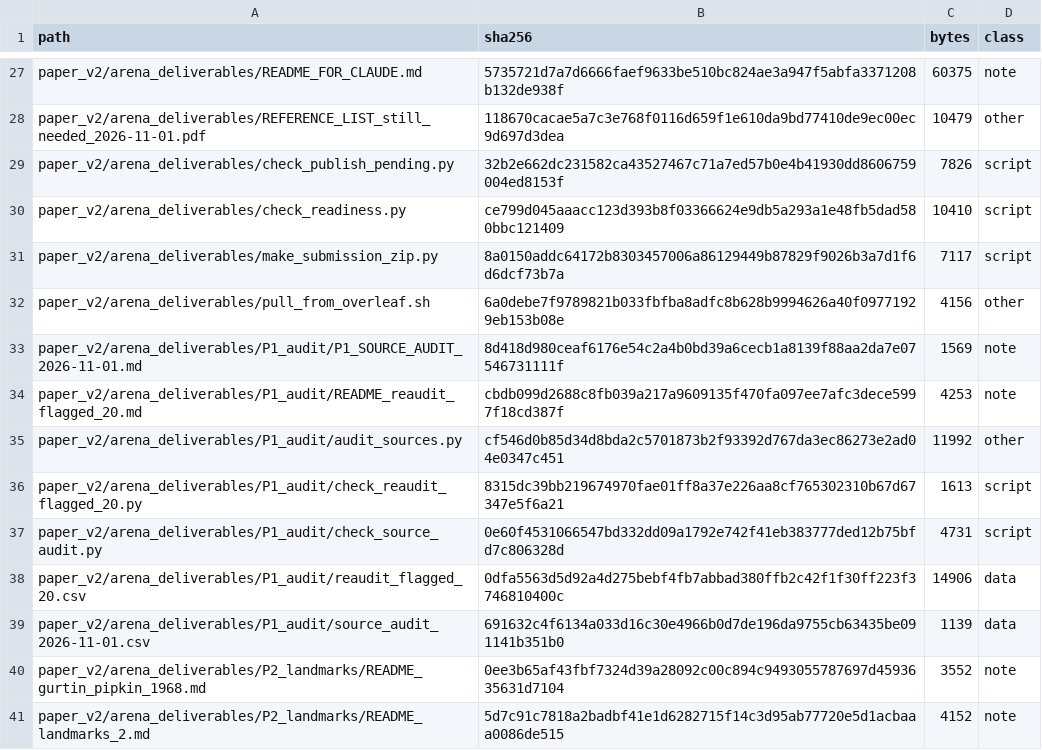
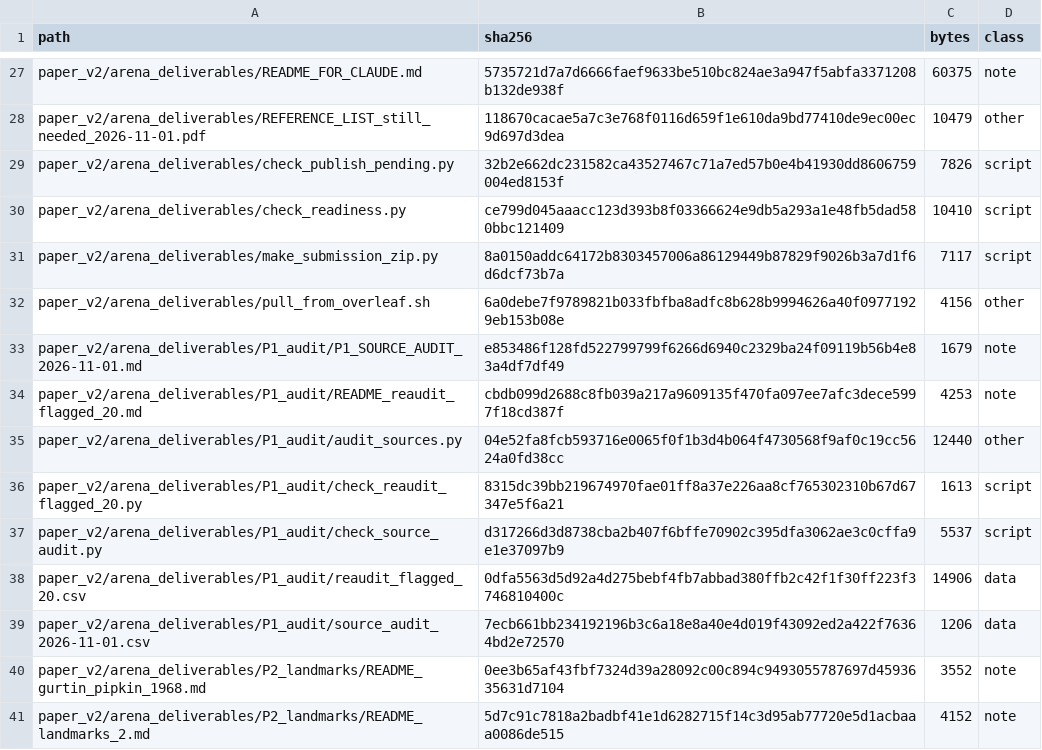
Before and after one commit to vipin-oss/le, a CSV file: paper_v2/arena_deliverables/RELEASE_MANIFEST_2026-11-01.csv, drawn as a sheet; only a part is shown, gaps mark what is left out.

Commit message:
Step 45b: rebuild manifest and zip after the audit reclassification
Co-authored-by: arena-agent <297053741+arena-agent@users.noreply.github.com>

```diff
--- a/paper_v2/arena_deliverables/RELEASE_MANIFEST_2026-11-01.csv
+++ b/paper_v2/arena_deliverables/RELEASE_MANIFEST_2026-11-01.csv
@@ -32,9 +32,9 @@ paper_v2/arena_deliverables/make_submission_zip.py,8a0150addc64172b8303457006a86
 paper_v2/arena_deliverables/pull_from_overleaf.sh,6a0debe7f9789821b033fbfba8adfc8b628b9994626a40f09771929eb153b08e,4156,other
-paper_v2/arena_deliverables/P1_audit/P1_SOURCE_AUDIT_2026-11-01.md,8d418d980ceaf6176e54c2a4b0bd39a6cecb1a8139f88aa2da7e07546731111f,1569,note
+paper_v2/arena_deliverables/P1_audit/P1_SOURCE_AUDIT_2026-11-01.md,e853486f128fd522799799f6266d6940c2329ba24f09119b56b4e83a4df7df49,1679,note
 paper_v2/arena_deliverables/P1_audit/README_reaudit_flagged_20.md,cbdb099d2688c8fb039a217a9609135f470fa097ee7afc3dece5997f18cd387f,4253,note
-paper_v2/arena_deliverables/P1_audit/audit_sources.py,cf546d0b85d34d8bda2c5701873b2f93392d767da3ec86273e2ad04e0347c451,11992,other
+paper_v2/arena_deliverables/P1_audit/audit_sources.py,04e52fa8fcb593716e0065f0f1b3d4b064f4730568f9af0c19cc5624a0fd38cc,12440,other
 paper_v2/arena_deliverables/P1_audit/check_reaudit_flagged_20.py,8315dc39bb219674970fae01ff8a37e226aa8cf765302310b67d67347e5f6a21,1613,script
-paper_v2/arena_deliverables/P1_audit/check_source_audit.py,0e60f4531066547bd332dd09a1792e742f41eb383777ded12b75bfd7c806328d,4731,script
+paper_v2/arena_deliverables/P1_audit/check_source_audit.py,d317266d3d8738cba2b407f6bffe70902c395dfa3062ae3c0cffa9e1e37097b9,5537,script
 paper_v2/arena_deliverables/P1_audit/reaudit_flagged_20.csv,0dfa5563d5d92a4d275bebf4fb7abbad380ffb2c42f1f30ff223f3746810400c,14906,data
-paper_v2/arena_deliverables/P1_audit/source_audit_2026-11-01.csv,691632c4f6134a033d16c30e4966b0d7de196da9755cb63435be091141b351b0,1139,data
+paper_v2/arena_deliverables/P1_audit/source_audit_2026-11-01.csv,7ecb661bb234192196b3c6a18e8a40e4d019f43092ed2a422f76364bd2e72570,1206,data
 paper_v2/arena_deliverables/P2_landmarks/README_gurtin_pipkin_1968.md,0ee3b65af43fbf7324d39a28092c00c894c9493055787697d4593635631d7104,3552,note
```
